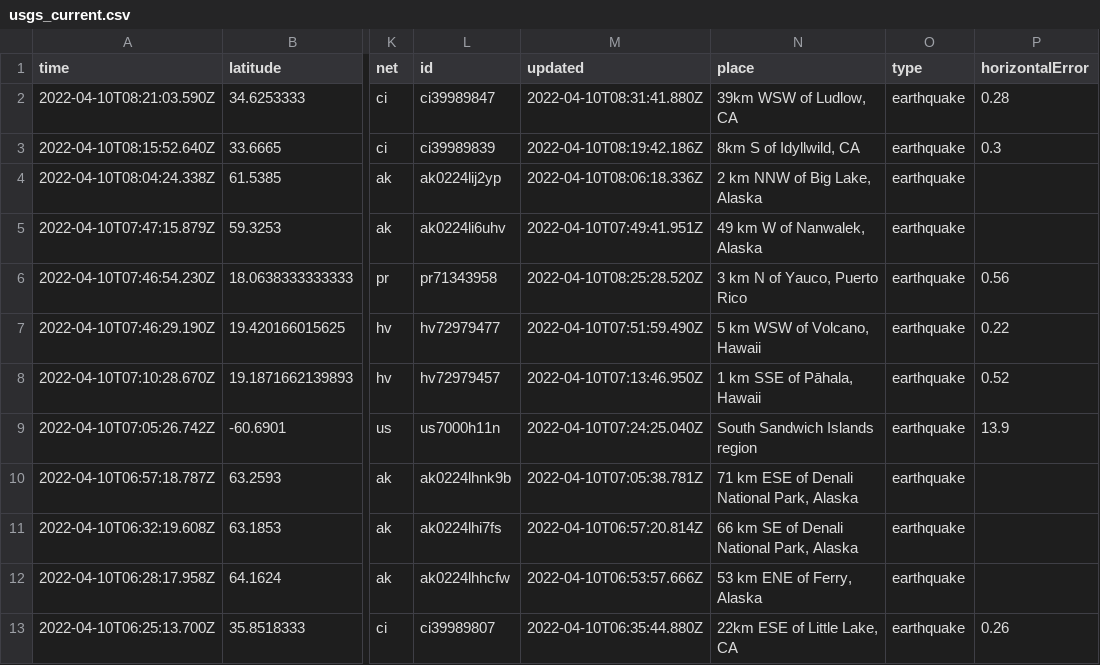
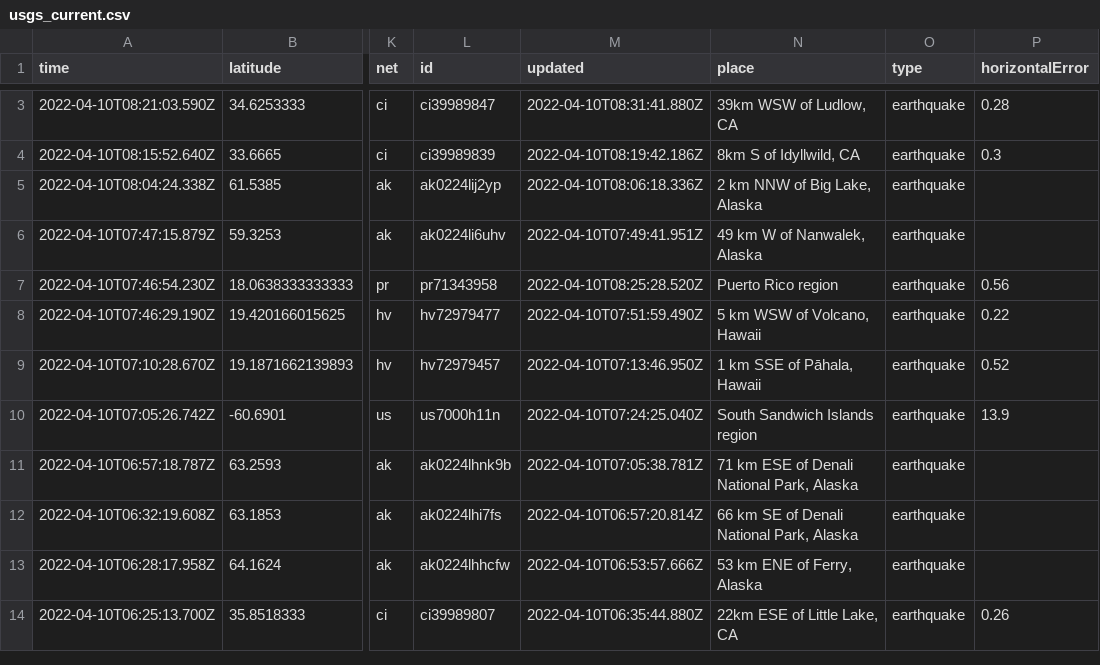
Before and after one commit to cveltri/my-data-robot, a CSV file: usgs_current.csv, drawn as a sheet; only a part is shown, gaps mark what is left out; addresses are those after the commit; the diff covers the shown part only; the diff names each change by its address in the sheet, - before the commit and + after, or states it on an @@ line.

```diff
--- a/usgs_current.csv
+++ b/usgs_current.csv
-N7 (place): 3 km N of Yauco, Puerto Rico
+N7 (place): Puerto Rico region
```
Also changed, not shown: 2 added rows and 7 edited cells elsewhere in this file.
